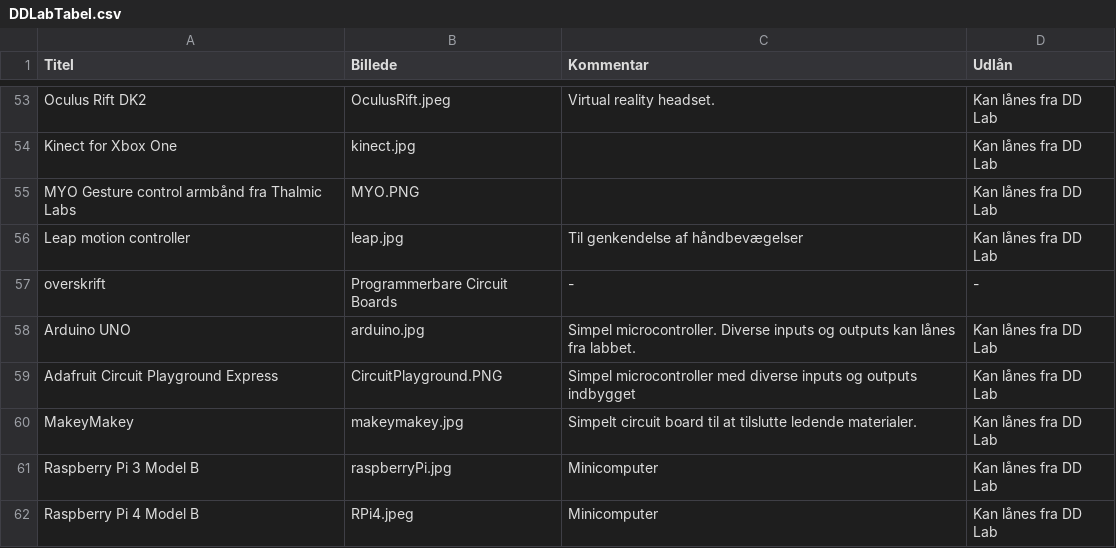
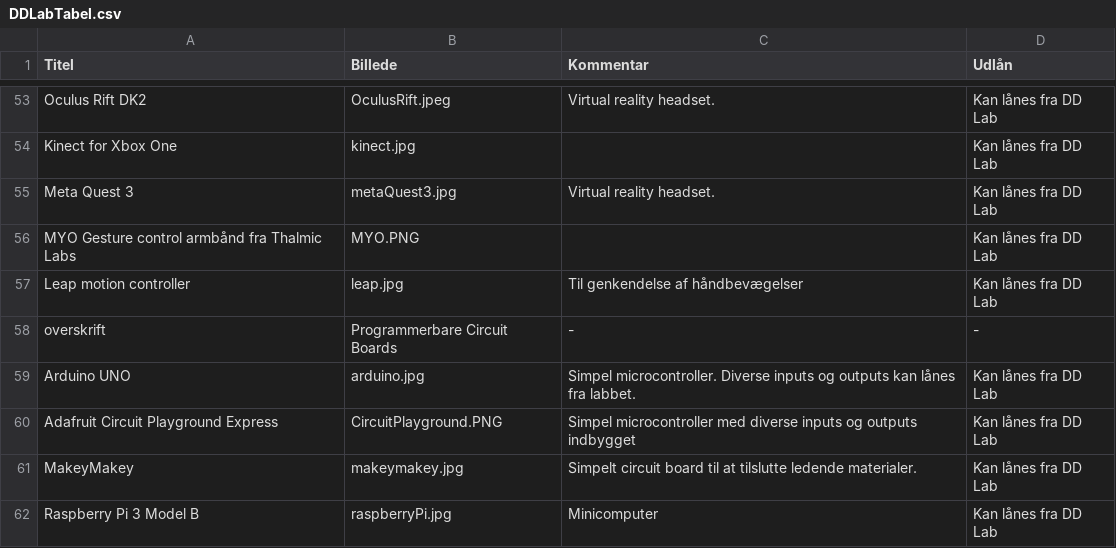
Before and after one commit to DDlabAU/faciliteter-og-udstyr, a CSV file: dd-lab/DDLabTabel.csv, drawn as a sheet; only a part is shown, gaps mark what is left out; the shorter side is filled out with more unchanged rows; the diff names each change by its address in the sheet, - before the commit and + after, or states it on an @@ line.

Commit message:
Tilføj Meta Quest 3

```diff
--- a/dd-lab/DDLabTabel.csv
+++ b/dd-lab/DDLabTabel.csv
+row 55: Meta Quest 3 | metaQuest3.jpg | Virtual reality headset. | Kan lånes fra DD Lab
```
Also changed, not shown: 1 other file.
